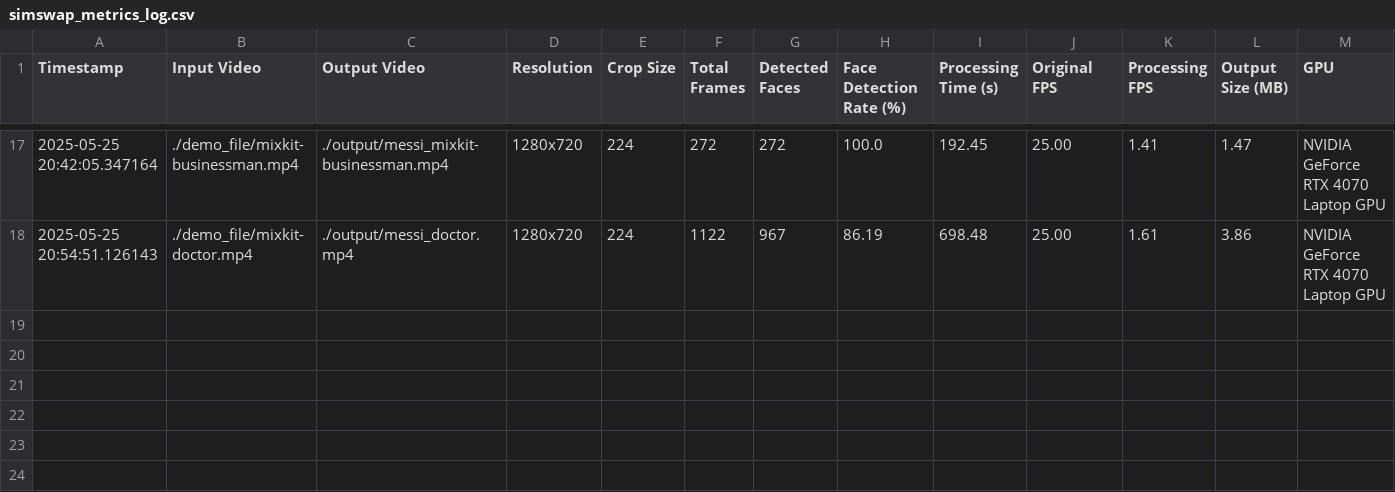
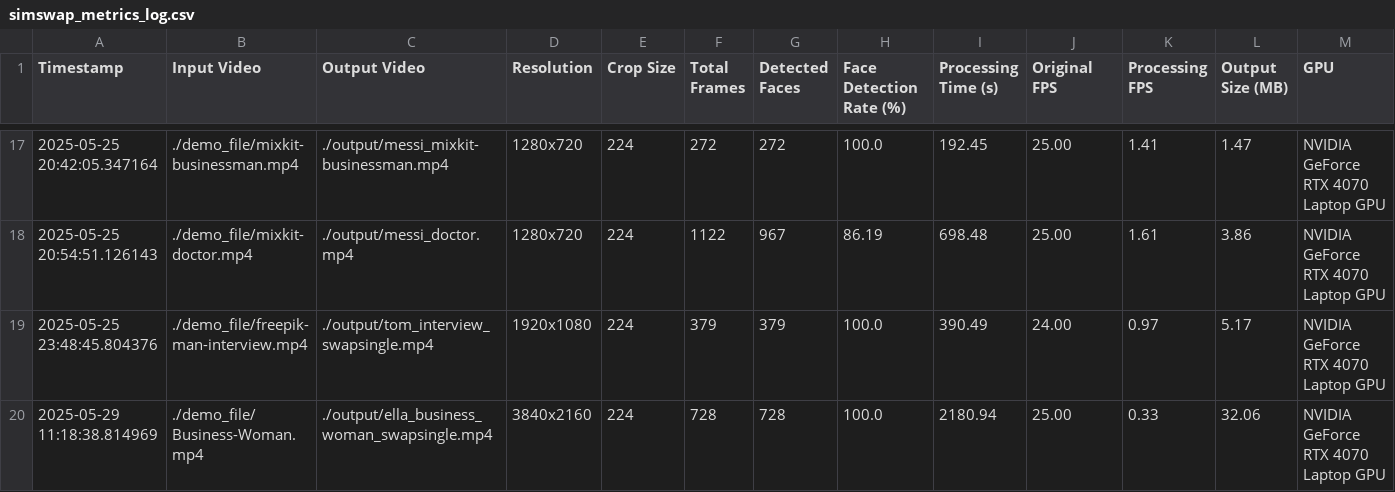
Before and after one commit to MertUnlu-SWE/SWE599, a CSV file: SimSwap-main/logs/simswap_metrics_log.csv, drawn as a sheet; only a part is shown, gaps mark what is left out; rows hold the shown columns only; the diff names each change by its address in the sheet, - before the commit and + after, or states it on an @@ line.

Commit message:
added missing deepfake videos

```diff
--- a/SimSwap-main/logs/simswap_metrics_log.csv
+++ b/SimSwap-main/logs/simswap_metrics_log.csv
+row 19: 2025-05-25 23:48:45.804376 | ./demo_file/freepik-man-interview.mp4 | ./output/tom_interview_swapsingle.mp4 | 1920x1080 | 224 | 379 | 379 | 100.0 | 390.49 | 24.00 | 0.97 | 5.17 | NVIDIA GeForce RTX 4070 Laptop GPU
+row 20: 2025-05-29 11:18:38.814969 | ./demo_file/Business-Woman.mp4 | ./output/ella_business_woman_swapsingle.mp4 | 3840x2160 | 224 | 728 | 728 | 100.0 | 2180.94 | 25.00 | 0.33 | 32.06 | NVIDIA GeForce RTX 4070 Laptop GPU
```
Also changed, not shown: 8 other files.
